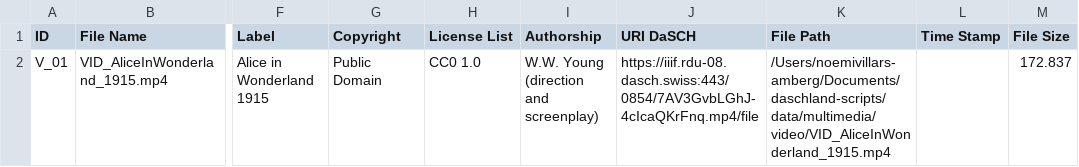
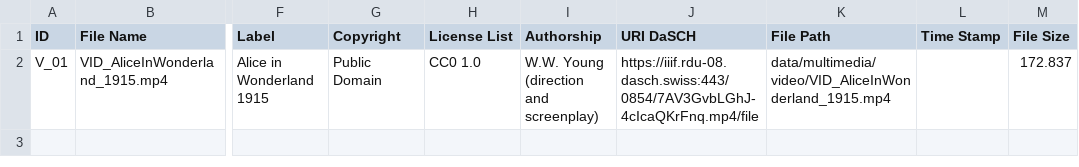
Before and after one commit to dasch-swiss/daschland-scripts, a CSV file: nodegoat/Video.csv, drawn as a sheet; only a part is shown, gaps mark what is left out; the diff names each change by its address in the sheet, - before the commit and + after, or states it on an @@ line.

Commit message:
do not use absolute paths (#18)

```diff
--- a/nodegoat/Video.csv
+++ b/nodegoat/Video.csv
-K2 (File Path): /Users/noemivillars-amberg/Documents/daschland-scripts/data/multimedia/video/VID_AliceInWonderland_1915.mp4
+K2 (File Path): data/multimedia/video/VID_AliceInWonderland_1915.mp4
```
Also changed, not shown: 7 other files.
